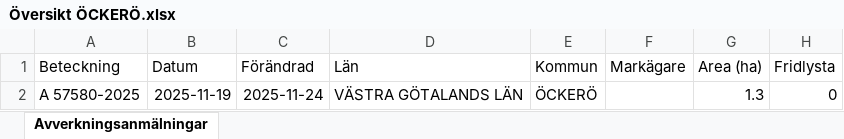
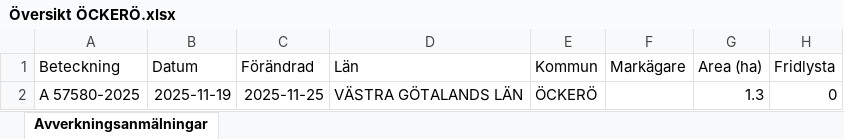
Before and after one commit to klasma/Logging_1407, an Excel workbook: Översikt ÖCKERÖ.xlsx, sheet Avverkningsanmälningar, drawn as a sheet; only a part is shown; values as stored, in another font and other column widths than the file's, no borders; the diff names each change by its address in the sheet, - before the commit and + after, or states it on an @@ line.

```diff
--- a/Översikt ÖCKERÖ.xlsx (sheet Avverkningsanmälningar)
+++ b/Översikt ÖCKERÖ.xlsx (sheet Avverkningsanmälningar)
-C2 (Förändrad): 2025-11-24
+C2 (Förändrad): 2025-11-25
```
Also changed, not shown: 1 other file.
